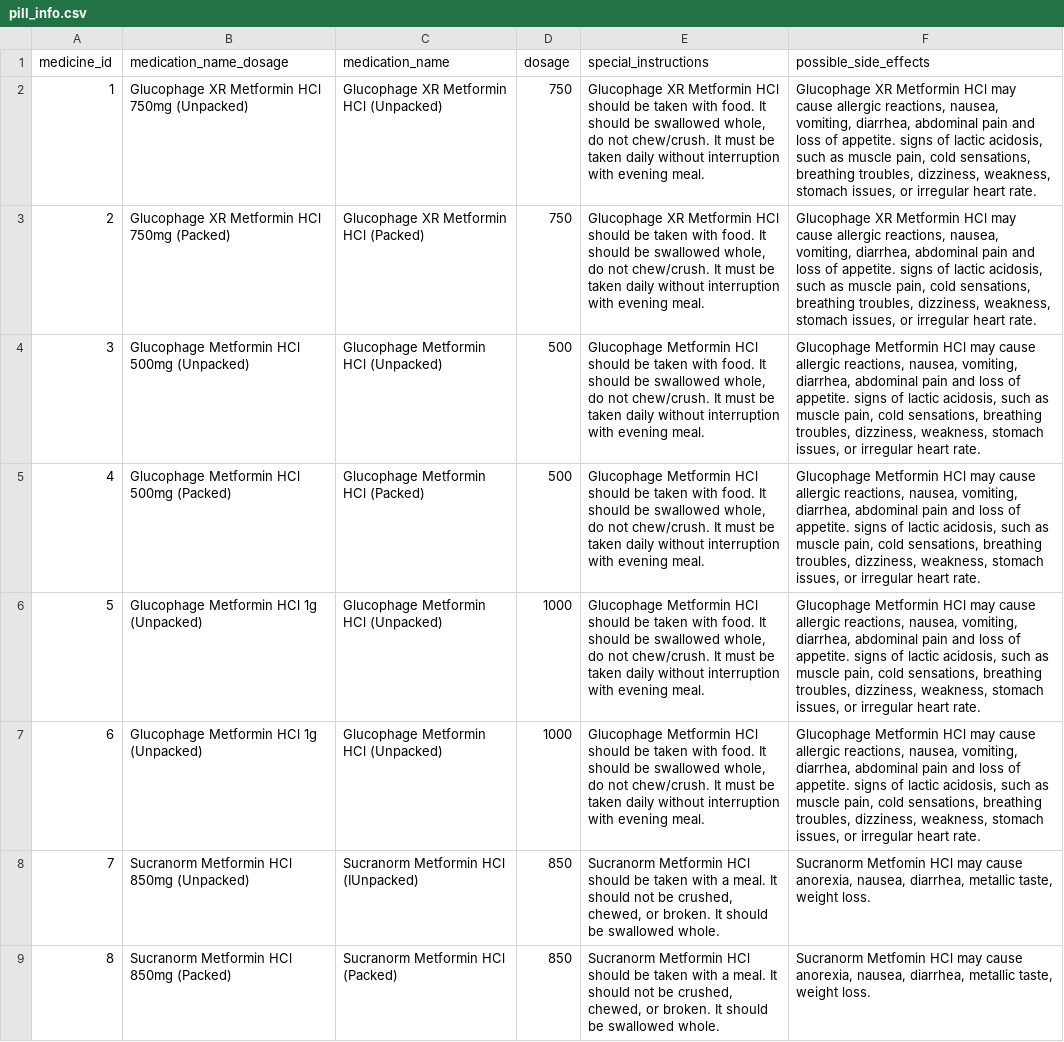
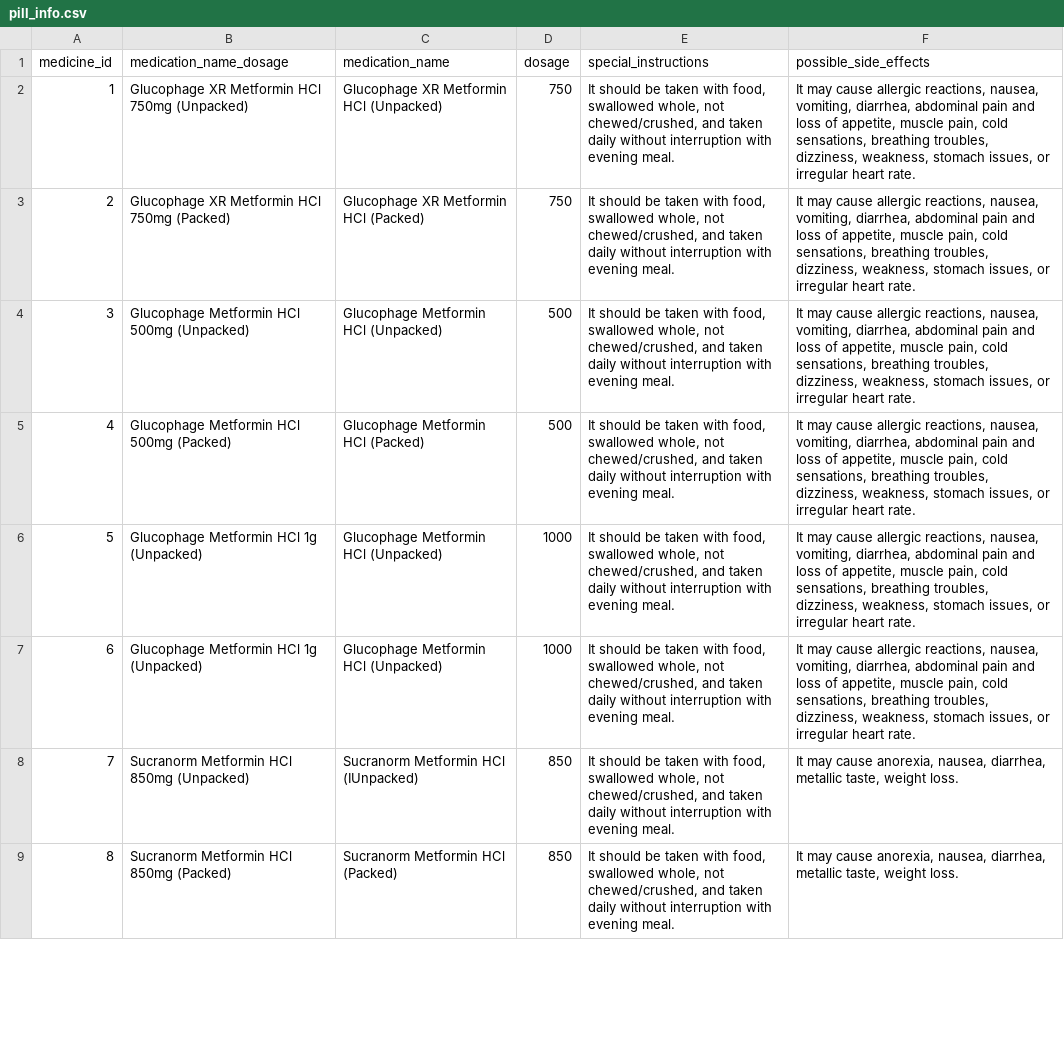
Before and after one commit to deeowemez/mediseen-pill-identification, a CSV file: pill_info.csv, drawn as a sheet; only a part is shown; the diff covers the shown part only; the diff names each change by its address in the sheet, - before the commit and + after, or states it on an @@ line.

```diff
--- a/pill_info.csv
+++ b/pill_info.csv
-E2:E3 (special_instructions): Glucophage XR Metformin HCl should be taken with food. It should be swallowed whole, do not chew/crush. It must be taken daily…
+E2:E3 (special_instructions): It should be taken with food, swallowed whole, not chewed/crushed, and taken daily…
-F2:F3 (possible_side_effects): Glucophage XR Metformin HCl may cause allergic reactions, nausea, vomiting, diarrhea, abdominal pain and loss of appetite. signs of lactic acidosis, such as muscle pain,…
+F2:F3 (possible_side_effects): It may cause allergic reactions, nausea, vomiting, diarrhea, abdominal pain and loss of appetite, muscle pain,…
-E4:E7 (special_instructions): Glucophage Metformin HCl should be taken with food. It should be swallowed whole, do not chew/crush. It must be taken daily…
+E4:E7 (special_instructions): It should be taken with food, swallowed whole, not chewed/crushed, and taken daily…
-F4:F7 (possible_side_effects): Glucophage Metformin HCl may cause allergic reactions, nausea, vomiting, diarrhea, abdominal pain and loss of appetite. signs of lactic acidosis, such as muscle pain,…
+F4:F7 (possible_side_effects): It may cause allergic reactions, nausea, vomiting, diarrhea, abdominal pain and loss of appetite, muscle pain,…
-E8:E9 (special_instructions): Sucranorm Metformin HCl should be taken with a meal. It should not be crushed, chewed, or broken. It should be swallowed whole.
+E8:E9 (special_instructions): It should be taken with food, swallowed whole, not chewed/crushed, and taken daily without interruption with evening meal.
-F8:F9 (possible_side_effects): Sucranorm Metfomin HCl may cause…
+F8:F9 (possible_side_effects): It may cause…
```
Also changed, not shown: 16 edited cells elsewhere in this file.
